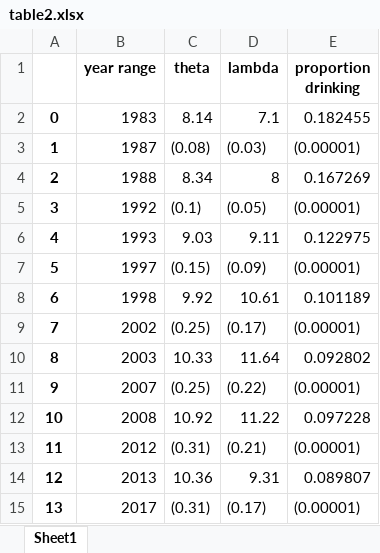
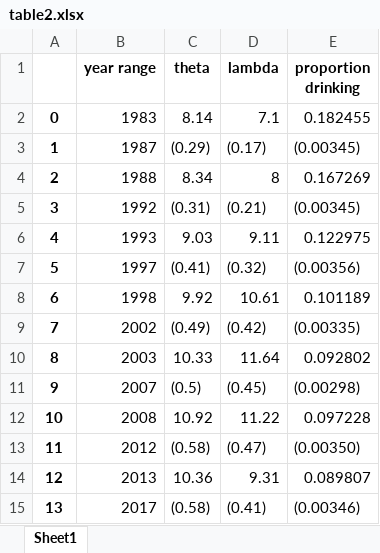
Before and after one commit to ntefft/lp, an Excel workbook: trends/results/table2.xlsx, sheet Sheet1, drawn as a sheet; values as stored, in another font and other column widths than the file's, no borders; the diff names each change by its address in the sheet, - before the commit and + after, or states it on an @@ line.

Commit message:
Updating trends results

```diff
--- a/trends/results/table2.xlsx (sheet Sheet1)
+++ b/trends/results/table2.xlsx (sheet Sheet1)
-C3 (theta): (0.08)
+C3 (theta): (0.29)
-D3 (lambda): (0.03)
+D3 (lambda): (0.17)
-E3 (proportion drinking): (0.00001)
+E3 (proportion drinking): (0.00345)
-C5 (theta): (0.1)
+C5 (theta): (0.31)
-D5 (lambda): (0.05)
+D5 (lambda): (0.21)
-E5 (proportion drinking): (0.00001)
+E5 (proportion drinking): (0.00345)
-C7 (theta): (0.15)
+C7 (theta): (0.41)
-D7 (lambda): (0.09)
+D7 (lambda): (0.32)
-E7 (proportion drinking): (0.00001)
+E7 (proportion drinking): (0.00356)
-C9 (theta): (0.25)
+C9 (theta): (0.49)
-D9 (lambda): (0.17)
+D9 (lambda): (0.42)
-E9 (proportion drinking): (0.00001)
+E9 (proportion drinking): (0.00335)
-C11 (theta): (0.25)
+C11 (theta): (0.5)
-D11 (lambda): (0.22)
+D11 (lambda): (0.45)
-E11 (proportion drinking): (0.00001)
+E11 (proportion drinking): (0.00298)
-C13 (theta): (0.31)
+C13 (theta): (0.58)
-D13 (lambda): (0.21)
+D13 (lambda): (0.47)
-E13 (proportion drinking): (0.00001)
+E13 (proportion drinking): (0.00350)
-C15 (theta): (0.31)
+C15 (theta): (0.58)
-D15 (lambda): (0.17)
+D15 (lambda): (0.41)
-E15 (proportion drinking): (0.00001)
+E15 (proportion drinking): (0.00346)
```
Also changed, not shown: replication/results/figureA1_any_evidence.xlsx, replication/results/figureA2_police_report_only.xlsx, 23 other files.
